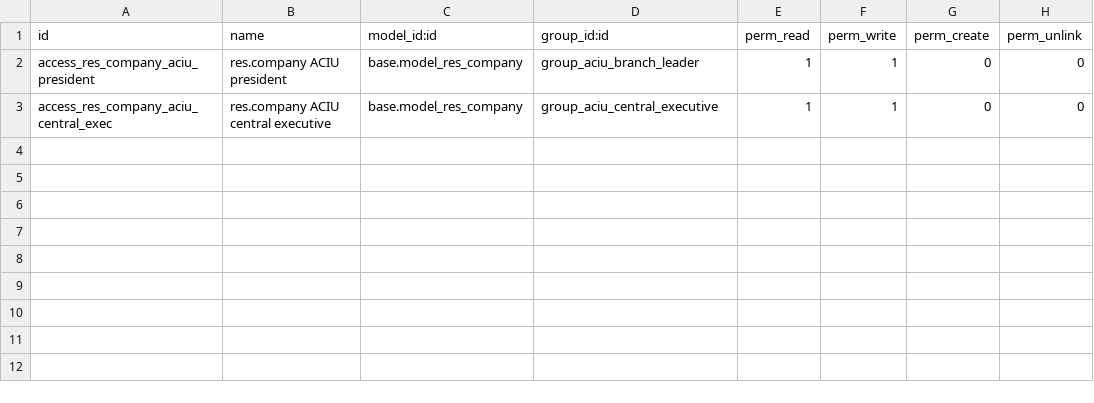
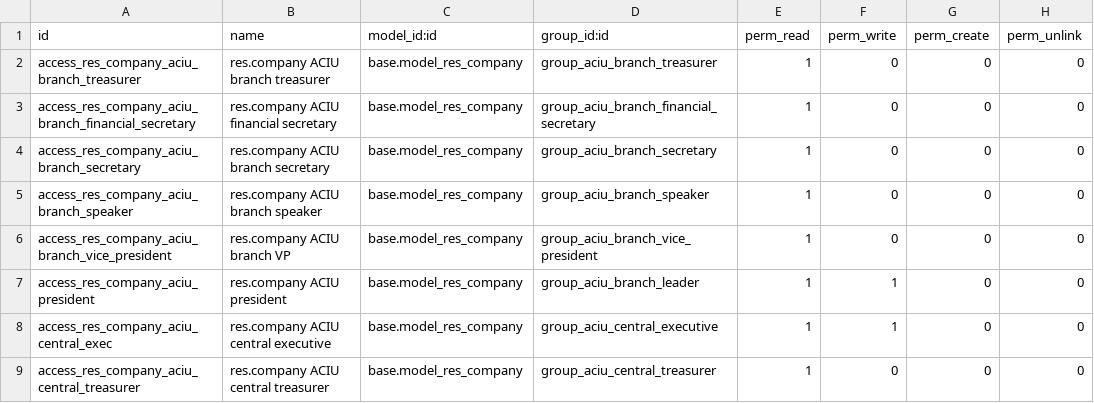
Before and after one commit to Ifegwu/odoo, a CSV file: custom_addons/aciu_base/security/ir.model.access.csv, drawn as a sheet; the diff names each change by its address in the sheet, - before the commit and + after, or states it on an @@ line.

```diff
--- a/custom_addons/aciu_base/security/ir.model.access.csv
+++ b/custom_addons/aciu_base/security/ir.model.access.csv
+row 2: access_res_company_aciu_branch_treasurer | res.company ACIU branch treasurer | base.model_res_company | group_aciu_branch_treasurer | 1 | 0 | 0 | 0
+row 3: access_res_company_aciu_branch_financial_secretary | res.company ACIU financial secretary | base.model_res_company | group_aciu_branch_financial_secretary | 1 | 0 | 0 | 0
+row 4: access_res_company_aciu_branch_secretary | res.company ACIU branch secretary | base.model_res_company | group_aciu_branch_secretary | 1 | 0 | 0 | 0
+row 5: access_res_company_aciu_branch_speaker | res.company ACIU branch speaker | base.model_res_company | group_aciu_branch_speaker | 1 | 0 | 0 | 0
+row 6: access_res_company_aciu_branch_vice_president | res.company ACIU branch VP | base.model_res_company | group_aciu_branch_vice_president | 1 | 0 | 0 | 0
+row 9: access_res_company_aciu_central_treasurer | res.company ACIU central treasurer | base.model_res_company | group_aciu_central_treasurer | 1 | 0 | 0 | 0
```
Also changed, not shown: custom_addons/aciu_dues/security/ir.model.access.csv, custom_addons/aciu_membership/security/ir.model.access.csv, 6 other files.
